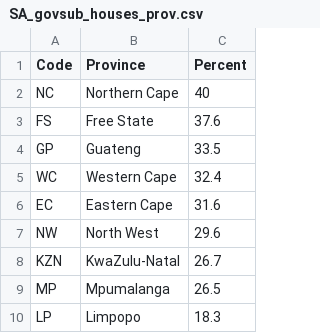
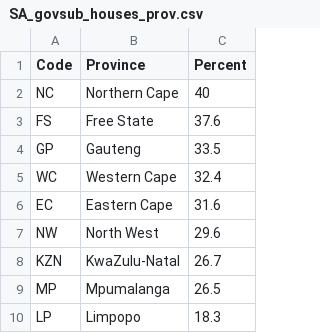
Before and after one commit to hcantekin/hcantekin.github.io, a CSV file: SA_govsub_houses_prov.csv, drawn as a sheet.

Commit message:
Add files via upload

```diff
--- a/SA_govsub_houses_prov.csv
+++ b/SA_govsub_houses_prov.csv
@@ -3,3 +3,3 @@ NC,Northern Cape,40
 FS,Free State,37.6
-GP,Guateng,33.5
+GP,Gauteng,33.5
 WC,Western Cape,32.4
```
